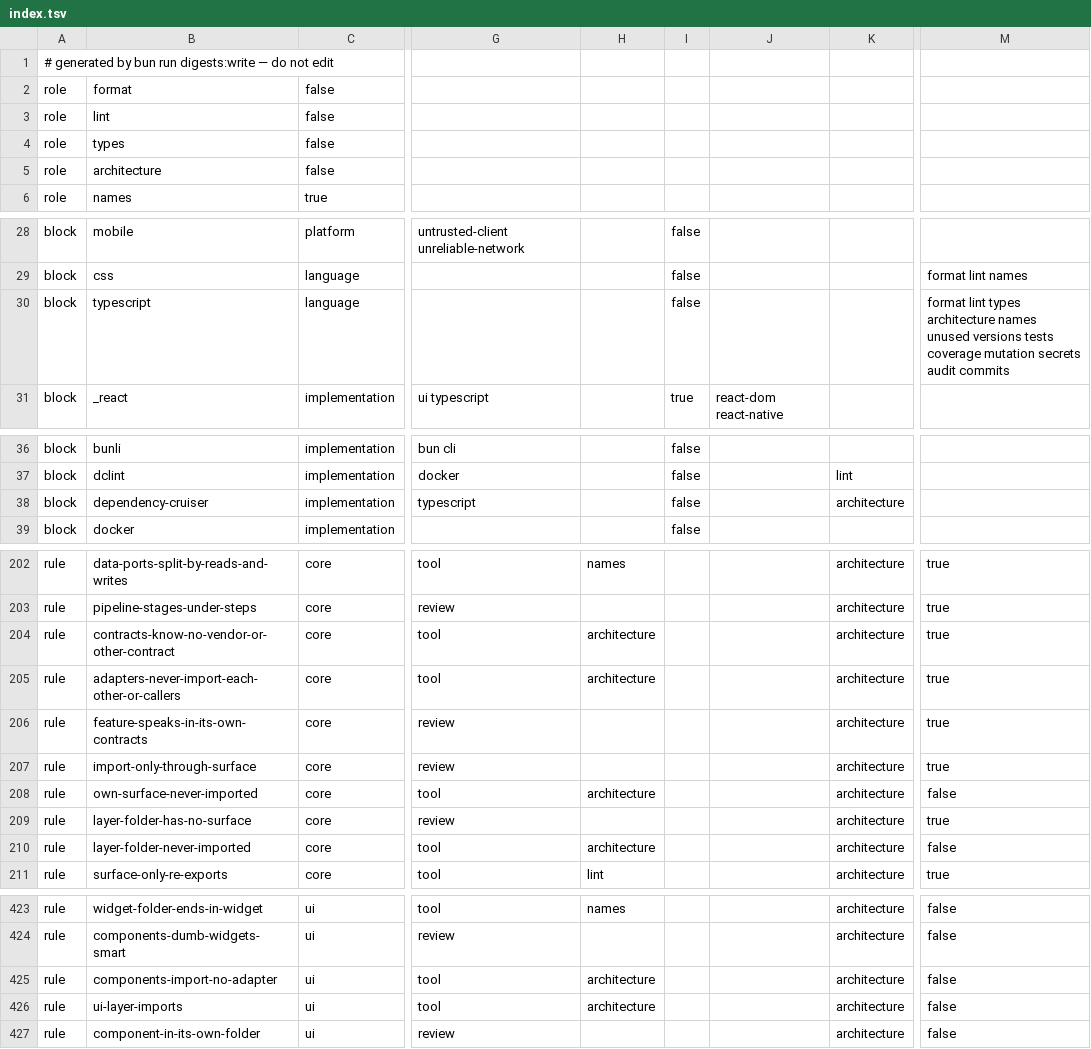
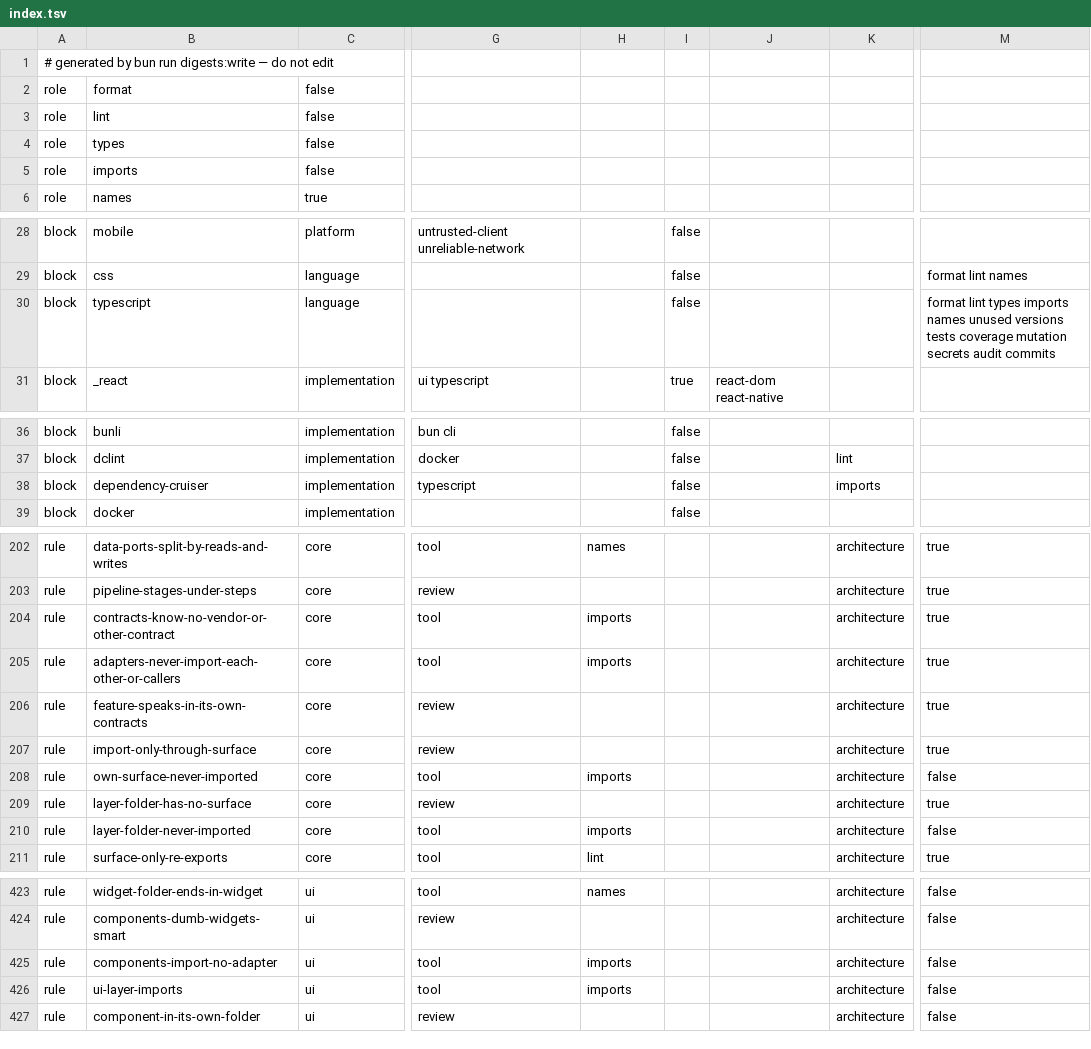
Before and after one commit to droneey/constitution, a TSV file: digests/index.tsv, drawn as a sheet; only a part is shown, gaps mark what is left out; the diff covers the shown part only; the diff names each change by its address in the sheet, - before the commit and + after, or states it on an @@ line.

Commit message:
feat!: Name the role that checks imports imports (#189)

```diff
--- a/digests/index.tsv
+++ b/digests/index.tsv
-B5: architecture
+B5: imports
-M30: …lint types architecture names unused…
+M30: …lint types imports names unused…
-K38: architecture
+K38: imports
-H204:H205: architecture
+H204:H205: imports
-H208: architecture
+H208: imports
-H210: architecture
+H210: imports
-H425:H426: architecture
+H425:H426: imports
```
Also changed, not shown: 26 edited cells elsewhere in this file, 24 other files.
